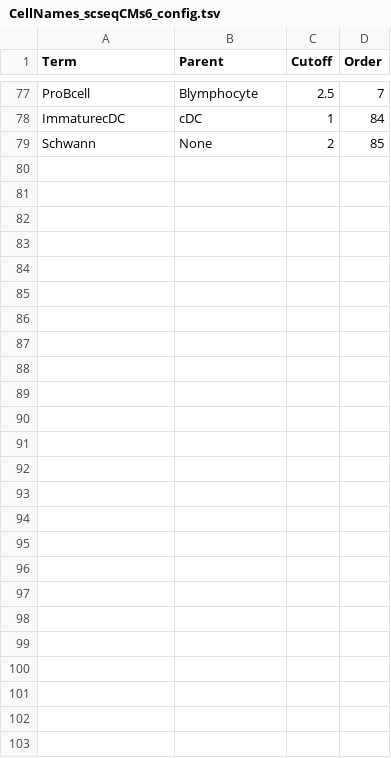
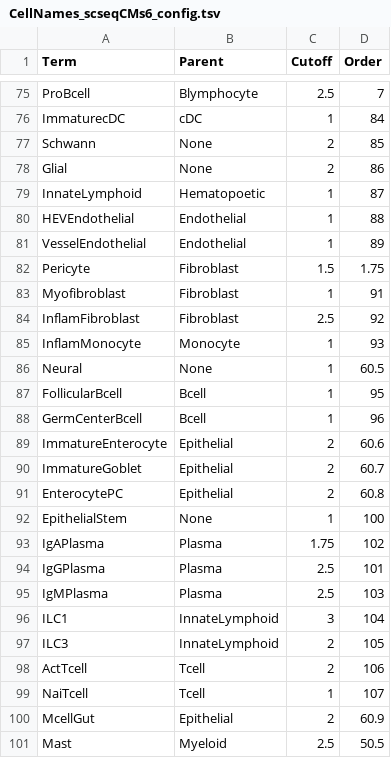
Before and after one commit to paulgeser/test, a TSV file: besca/datasets/genesets/CellNames_scseqCMs6_config.tsv, drawn as a sheet; only a part is shown, gaps mark what is left out; the diff covers the shown part only.

Commit message:
Adjusted sig and config for pancreas annotations
Former-commit-id: a32c154997948534a5955557e652ded0e7005967

```diff
--- a/besca/datasets/genesets/CellNames_scseqCMs6_config.tsv
+++ b/besca/datasets/genesets/CellNames_scseqCMs6_config.tsv
@@ -79 +77,25 @@ ImmaturecDC	cDC	1	84
 Schwann	None	2	85
+Glial	None	2	86
+InnateLymphoid	Hematopoetic	1	87
+HEVEndothelial	Endothelial	1	88
+VesselEndothelial	Endothelial	1	89
+Pericyte	Fibroblast	1.5	1.75
+Myofibroblast	Fibroblast	1	91
+InflamFibroblast	Fibroblast	2.5	92
+InflamMonocyte	Monocyte	1	93
+Neural	None	1	60.5
+FollicularBcell	Bcell	1	95
+GermCenterBcell	Bcell	1	96
+ImmatureEnterocyte	Epithelial	2	60.6
+ImmatureGoblet	Epithelial	2	60.7
+EnterocytePC	Epithelial	2	60.8
+EpithelialStem	None	1	100
+IgAPlasma	Plasma	1.75	102
+IgGPlasma	Plasma	2.5	101
+IgMPlasma	Plasma	2.5	103
+ILC1	InnateLymphoid	3	104
+ILC3	InnateLymphoid	2	105
+ActTcell	Tcell	2	106
+NaiTcell	Tcell	1	107
+McellGut	Epithelial	2	60.9
+Mast	Myeloid	2.5	50.5
```
Also changed, not shown: 2 removed rows and 5 edited cells elsewhere in this file, 2 other files.
